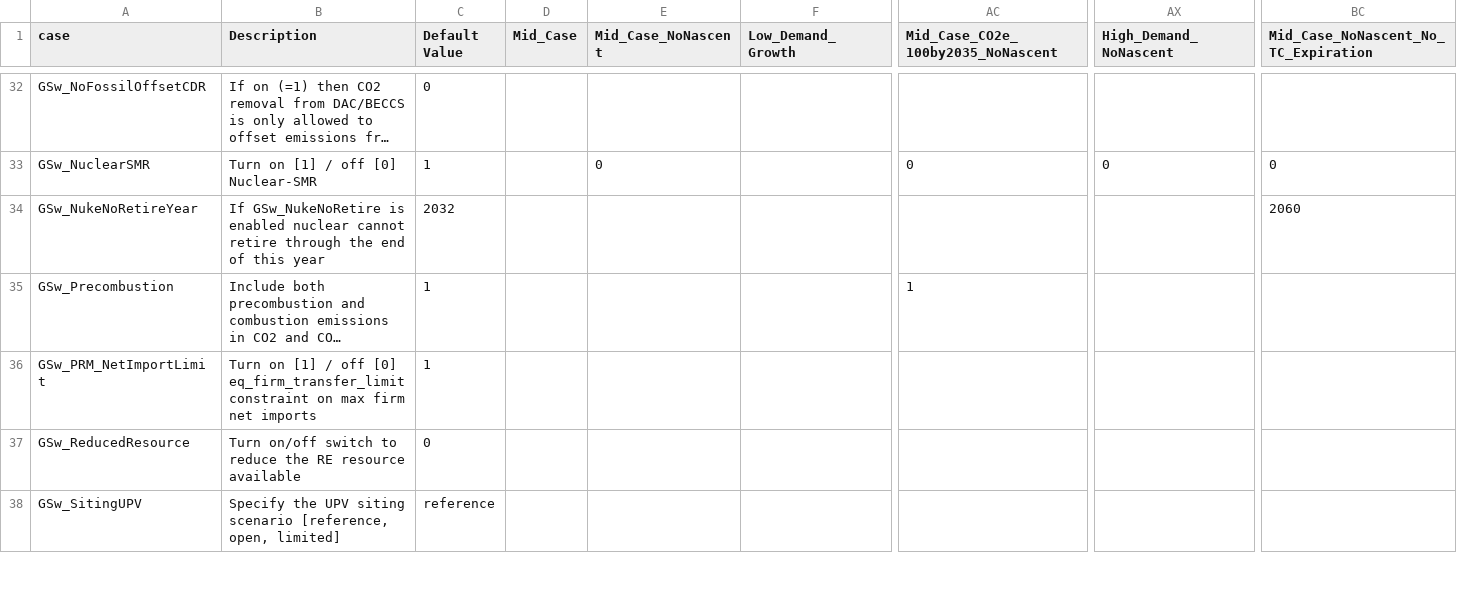
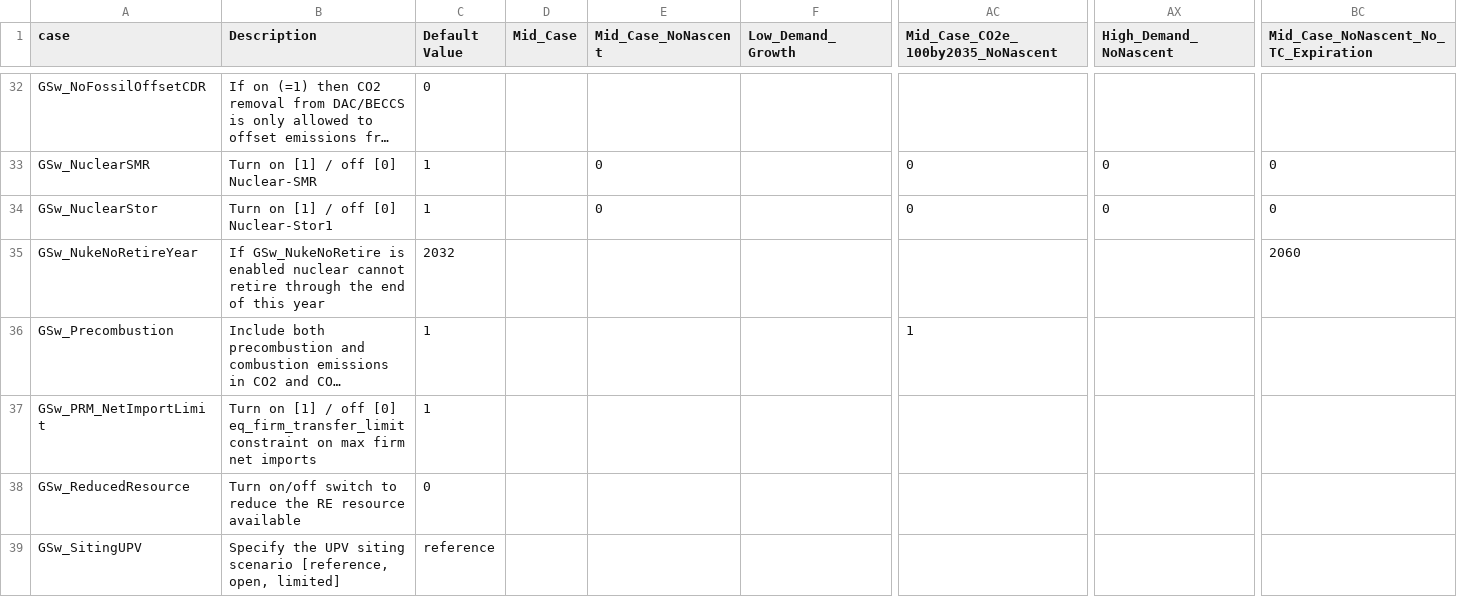
Before and after one commit to NREL/ReEDS-2.0, a CSV file: cases_standardscenarios.csv, drawn as a sheet; only a part is shown, gaps mark what is left out; long unchanged cells end in …; rows hold the shown columns only; the diff names each change by its address in the sheet, - before the commit and + after, or states it on an @@ line.

```diff
--- a/cases_standardscenarios.csv
+++ b/cases_standardscenarios.csv
+row 34: GSw_NuclearStor | Turn on [1] / off [0] Nuclear-Stor1 | 1 |  | 0 |  | 0 | 0 | 0
```
Also changed, not shown: cases.csv, cases_utahtest.csv, 12 other files.
